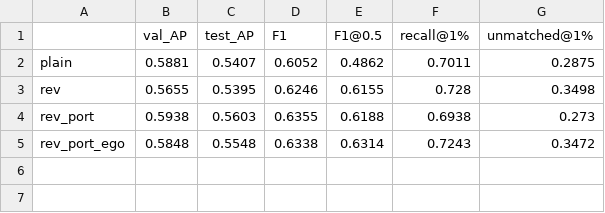
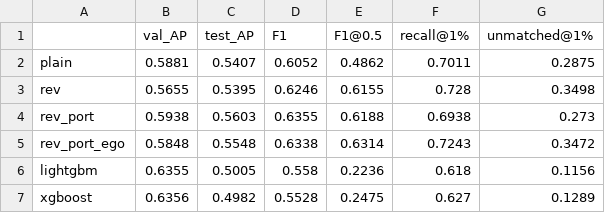
Before and after one commit to dh0728/money_laundry_ai_, a CSV file: code/binary_classification/results/HI-Large/gnn_structure/summary.csv, drawn as a sheet.

```diff
--- a/code/binary_classification/results/HI-Large/gnn_structure/summary.csv
+++ b/code/binary_classification/results/HI-Large/gnn_structure/summary.csv
@@ -5 +5,3 @@ rev_port,0.5938,0.5603,0.6355,0.6188,0.6938,0.273
 rev_port_ego,0.5848,0.5548,0.6338,0.6314,0.7243,0.3472
+lightgbm,0.6355,0.5005,0.558,0.2236,0.618,0.1156
+xgboost,0.6356,0.4982,0.5528,0.2475,0.627,0.1289
```
Also changed, not shown: code/binary_classification/results/HI-Large/gnn_structure/compare.csv, code/binary_classification/results/HI-Large/gnn_structure/pattern_metrics.csv, 3 other files.
